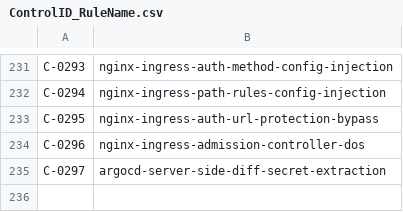
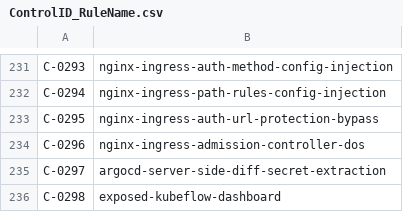
Before and after one commit to AikidoSec/regolibrary, a CSV file: ControlID_RuleName.csv, drawn as a sheet; only a part is shown, gaps mark what is left out; the diff names each change by its address in the sheet, - before the commit and + after, or states it on an @@ line.

Commit message:
feat: add control and rule for Kubeflow dashboard exposed

```diff
--- a/ControlID_RuleName.csv
+++ b/ControlID_RuleName.csv
+row 236: C-0298 | exposed-kubeflow-dashboard
```
Also changed, not shown: 25 other files.
